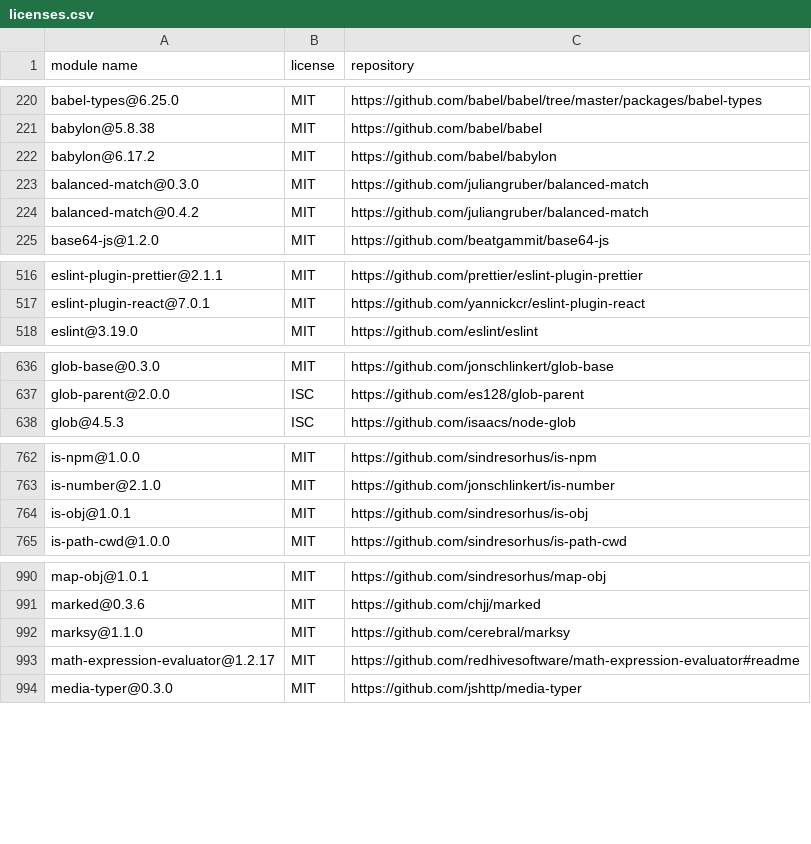
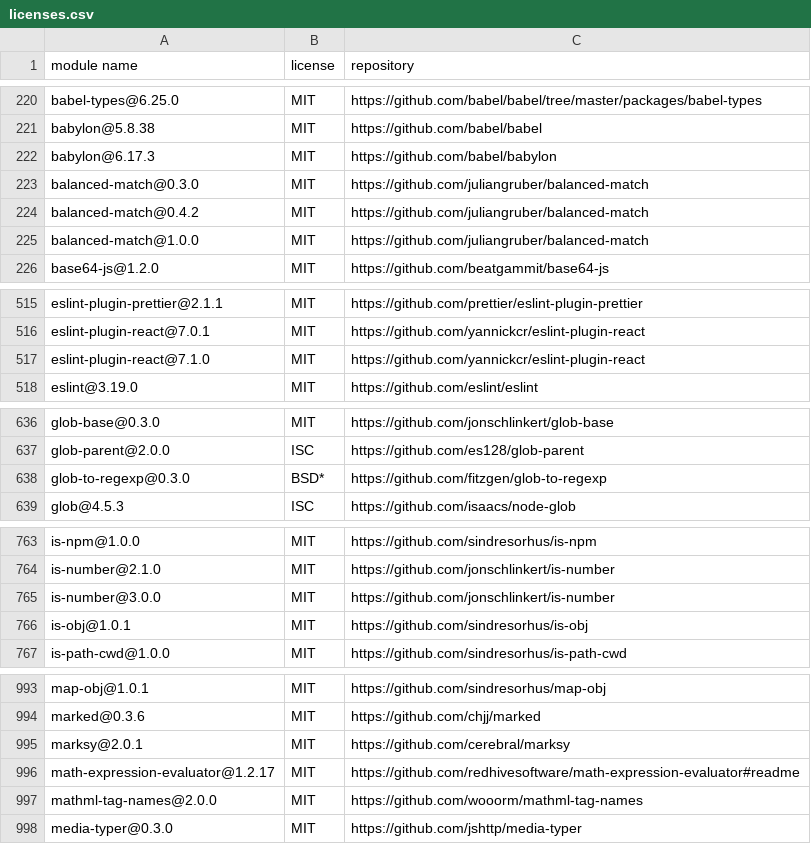
Before and after one commit to MCS-Lite/mcs-lite, a CSV file: docs/licenses.csv, drawn as a sheet; only a part is shown, gaps mark what is left out; the diff covers the shown part only.

```diff
--- a/docs/licenses.csv
+++ b/docs/licenses.csv
@@ -221,5 +221,6 @@
 "babylon@5.8.38","MIT","https://github.com/babel/babel"
-"babylon@6.17.2","MIT","https://github.com/babel/babylon"
+"babylon@6.17.3","MIT","https://github.com/babel/babylon"
 "balanced-match@0.3.0","MIT","https://github.com/juliangruber/balanced-match"
 "balanced-match@0.4.2","MIT","https://github.com/juliangruber/balanced-match"
+"balanced-match@1.0.0","MIT","https://github.com/juliangruber/balanced-match"
 "base64-js@1.2.0","MIT","https://github.com/beatgammit/base64-js"
@@ -517,2 +516,3 @@
 "eslint-plugin-react@7.0.1","MIT","https://github.com/yannickcr/eslint-plugin-react"
+"eslint-plugin-react@7.1.0","MIT","https://github.com/yannickcr/eslint-plugin-react"
 "eslint@3.19.0","MIT","https://github.com/eslint/eslint"
@@ -637,2 +637,3 @@
 "glob-parent@2.0.0","ISC","https://github.com/es128/glob-parent"
+"glob-to-regexp@0.3.0","BSD*","https://github.com/fitzgen/glob-to-regexp"
 "glob@4.5.3","ISC","https://github.com/isaacs/node-glob"
@@ -763,2 +764,3 @@
 "is-number@2.1.0","MIT","https://github.com/jonschlinkert/is-number"
+"is-number@3.0.0","MIT","https://github.com/jonschlinkert/is-number"
 "is-obj@1.0.1","MIT","https://github.com/sindresorhus/is-obj"
@@ -991,4 +994,5 @@
 "marked@0.3.6","MIT","https://github.com/chjj/marked"
-"marksy@1.1.0","MIT","https://github.com/cerebral/marksy"
+"marksy@2.0.1","MIT","https://github.com/cerebral/marksy"
 "math-expression-evaluator@1.2.17","MIT","https://github.com/redhivesoftware/math-expression-evaluator#readme"
+"mathml-tag-names@2.0.0","MIT","https://github.com/wooorm/mathml-tag-names"
 "media-typer@0.3.0","MIT","https://github.com/jshttp/media-typer"
```
Also changed, not shown: 3 added rows, 2 removed rows and 41 edited cells elsewhere in this file, 24 other files.
